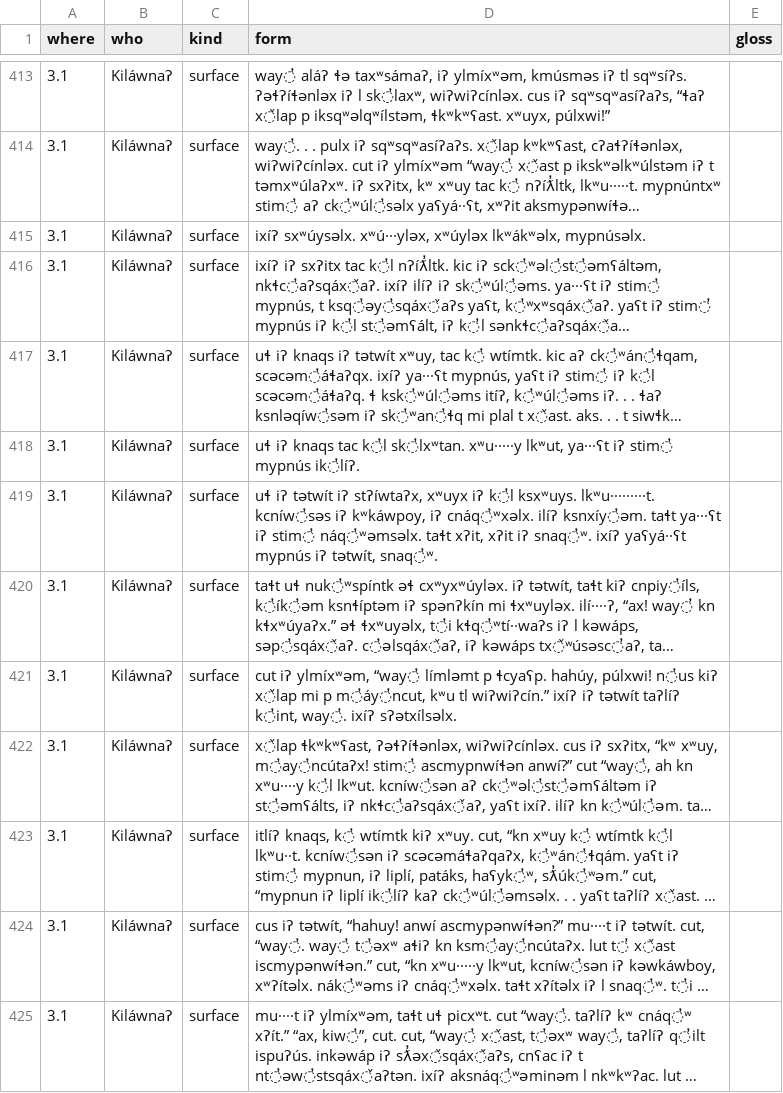
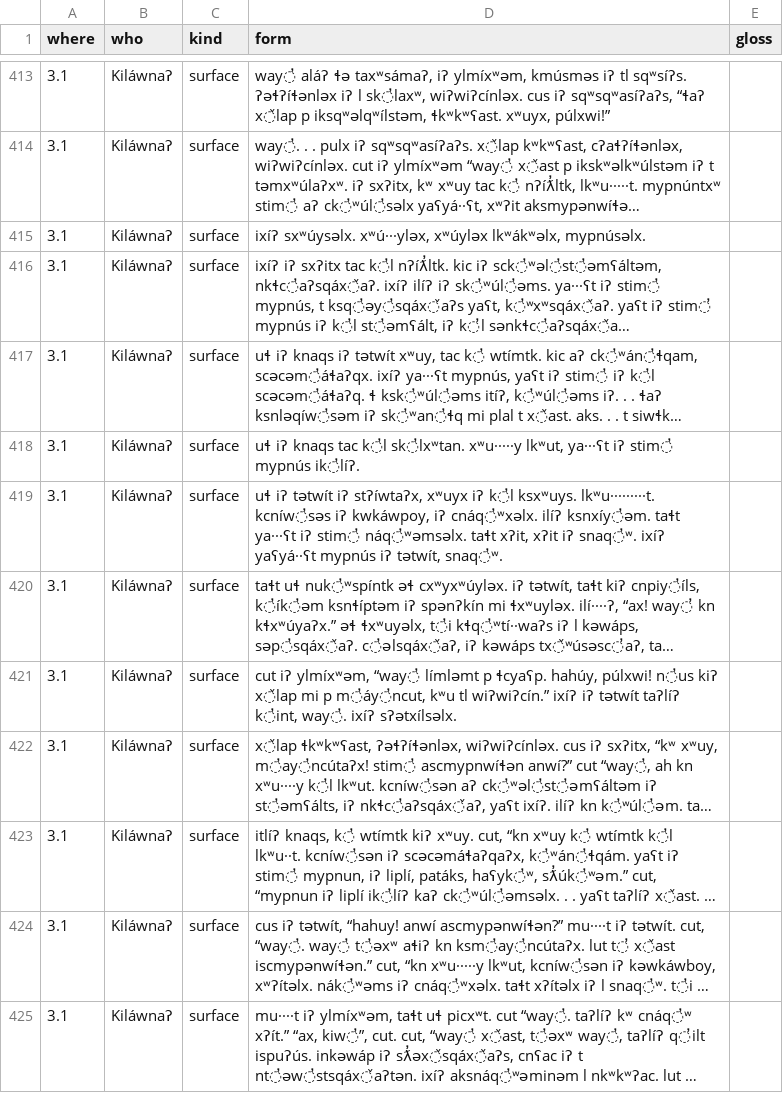
Before and after one commit to dstroy0/MMgr, a TSV file: tools/dev_env/Salishan/hand_extraction/19-Lyon_ICSNL50_final-78.oracle.tsv, drawn as a sheet; only a part is shown, gaps mark what is left out; long unchanged cells end in …; the diff covers the shown part only; the diff names each change by its address in the sheet, - before the commit and + after, or states it on an @@ line.

```diff
--- a/tools/dev_env/Salishan/hand_extraction/19-Lyon_ICSNL50_final-78.oracle.tsv
+++ b/tools/dev_env/Salishan/hand_extraction/19-Lyon_ICSNL50_final-78.oracle.tsv
-D419 (form): …kcníw̓səs iʔ kʷkáwpoy, iʔ cnáq̓ʷxəlx.…
+D419 (form): …kcníw̓səs iʔ kwkáwpoy, iʔ cnáq̓ʷxəlx.…
```
Also changed, not shown: 25 added rows elsewhere in this file.
